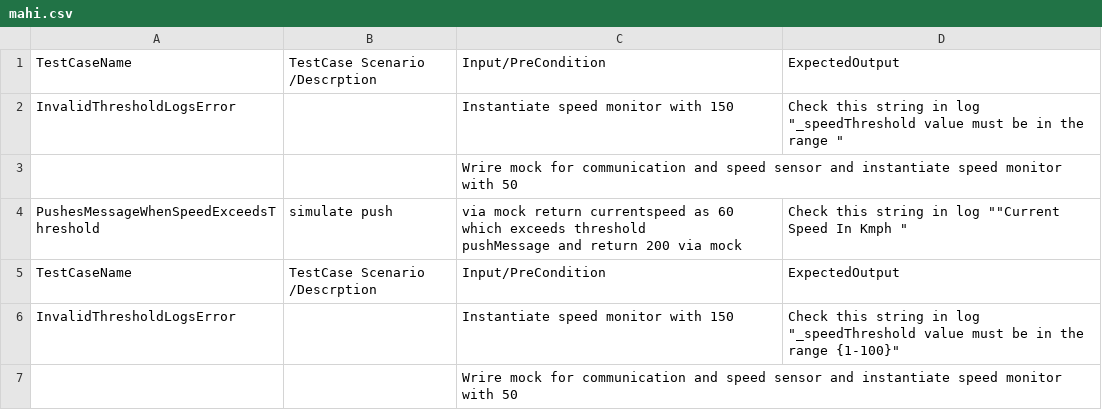
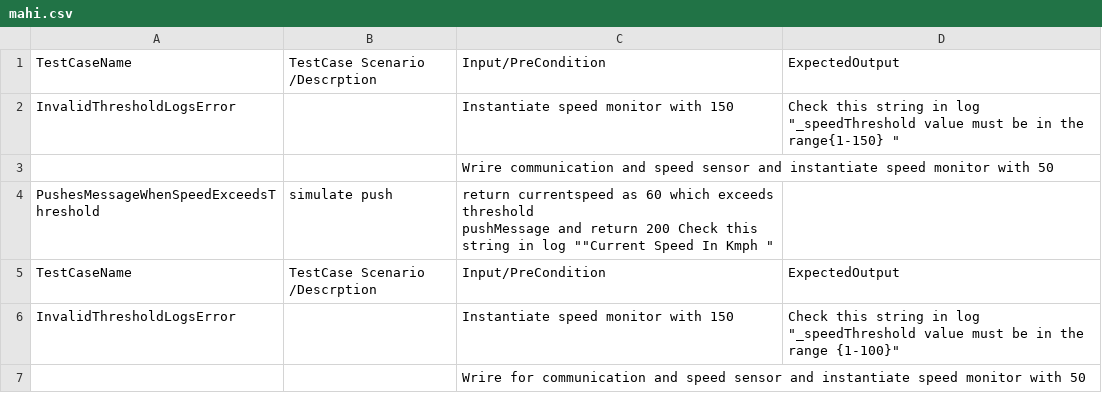
Before and after one commit to Mahanthesha-9/gtest-oct-bosch-2024, a CSV file: mahi.csv, drawn as a sheet.

Commit message:
Update mahi.csv

```diff
--- a/mahi.csv
+++ b/mahi.csv
@@ -1,8 +1,8 @@
 TestCaseName,TestCase Scenario /Descrption,Input/PreCondition,ExpectedOutput
-InvalidThresholdLogsError,,Instantiate speed monitor with 150,"Check this string in log ""_speedThreshold value must be in the range """
-,,Wrire mock for communication and speed sensor and instantiate speed monitor with 50,
-PushesMessageWhenSpeedExceedsThreshold,simulate  push,"via mock return currentspeed as 60 which exceeds threshold
-pushMessage and return 200 via mock","Check this string in log """"Current Speed In Kmph """
+InvalidThresholdLogsError,,Instantiate speed monitor with 150,"Check this string in log ""_speedThreshold value must be in the range{1-150} """
+,,Wrire communication and speed sensor and instantiate speed monitor with 50,
+PushesMessageWhenSpeedExceedsThreshold,simulate  push," return currentspeed as 60 which exceeds threshold
+pushMessage and return 200 Check this string in log """"Current Speed In Kmph """
 TestCaseName,TestCase Scenario /Descrption,Input/PreCondition,ExpectedOutput
 InvalidThresholdLogsError,,Instantiate speed monitor with 150,"Check this string in log ""_speedThreshold value must be in the range {1-100}"""
-,,Wrire mock for communication and speed sensor and instantiate speed monitor with 50,
+,,Wrire for communication and speed sensor and instantiate speed monitor with 50,
```
